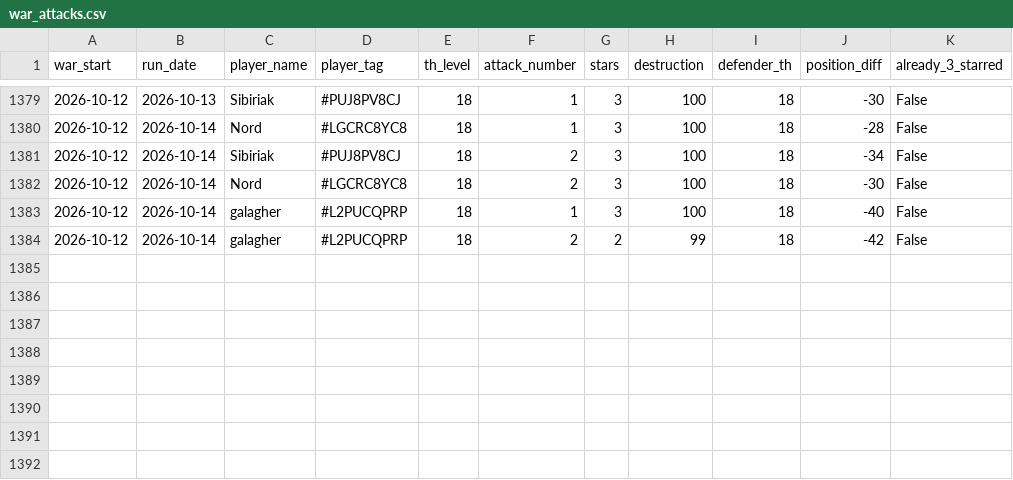
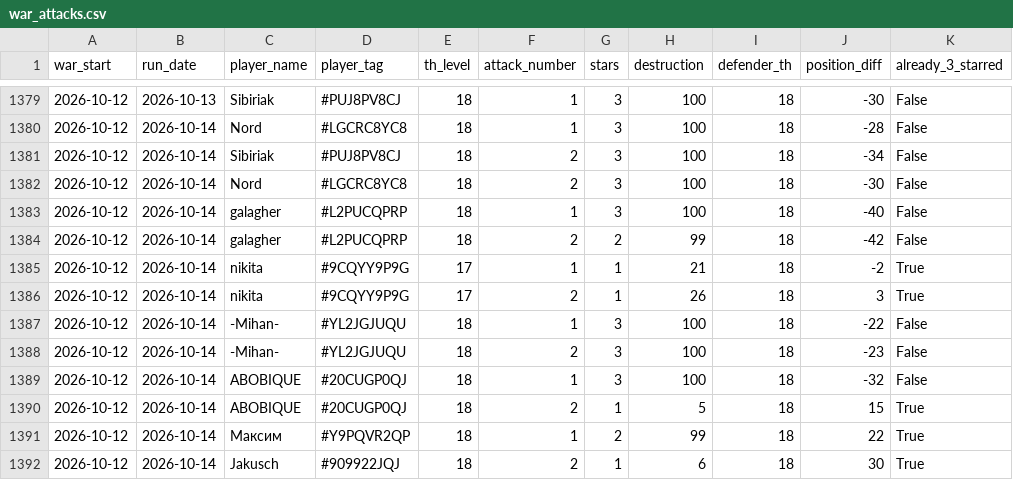
Before and after one commit to irisMoonwhisper/clash-of-clansh-scripts, a CSV file: war_attacks.csv, drawn as a sheet; only a part is shown, gaps mark what is left out; the diff names each change by its address in the sheet, - before the commit and + after, or states it on an @@ line.

```diff
--- a/war_attacks.csv
+++ b/war_attacks.csv
+row 1385: 2026-10-12 | 2026-10-14 | nikita | #9CQYY9P9G | 17 | 1 | 1 | 21 | 18 | -2 | True
+row 1386: 2026-10-12 | 2026-10-14 | nikita | #9CQYY9P9G | 17 | 2 | 1 | 26 | 18 | 3 | True
+row 1387: 2026-10-12 | 2026-10-14 | -Mihan- | #YL2JGJUQU | 18 | 1 | 3 | 100 | 18 | -22 | False
+row 1388: 2026-10-12 | 2026-10-14 | -Mihan- | #YL2JGJUQU | 18 | 2 | 3 | 100 | 18 | -23 | False
+row 1389: 2026-10-12 | 2026-10-14 | ABOBIQUE | #20CUGP0QJ | 18 | 1 | 3 | 100 | 18 | -32 | False
+row 1390: 2026-10-12 | 2026-10-14 | ABOBIQUE | #20CUGP0QJ | 18 | 2 | 1 | 5 | 18 | 15 | True
+row 1391: 2026-10-12 | 2026-10-14 | Максим | #Y9PQVR2QP | 18 | 1 | 2 | 99 | 18 | 22 | True
+row 1392: 2026-10-12 | 2026-10-14 | Jakusch | #909922JQJ | 18 | 2 | 1 | 6 | 18 | 30 | True
```
Also changed, not shown: war_defenses.csv.
